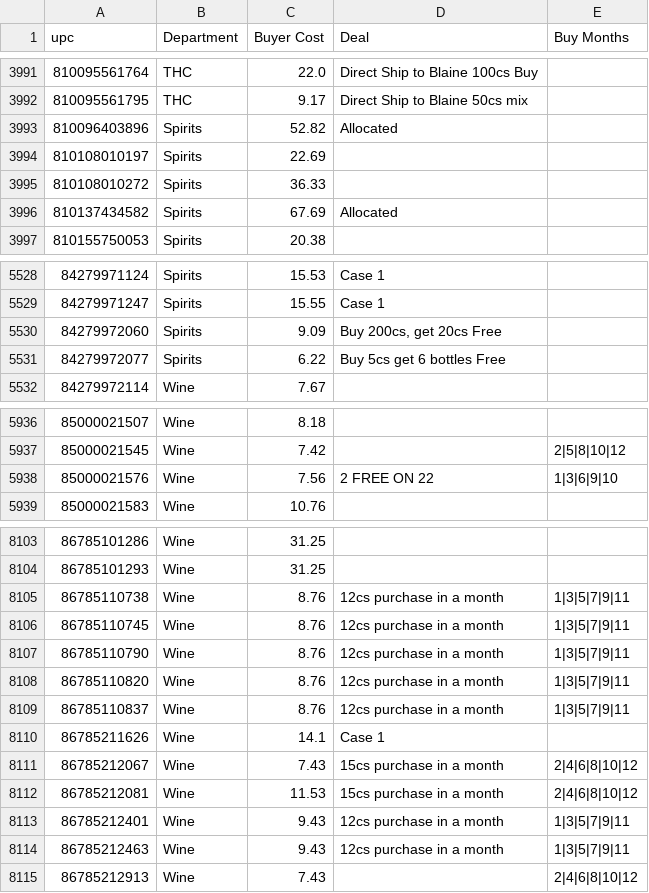
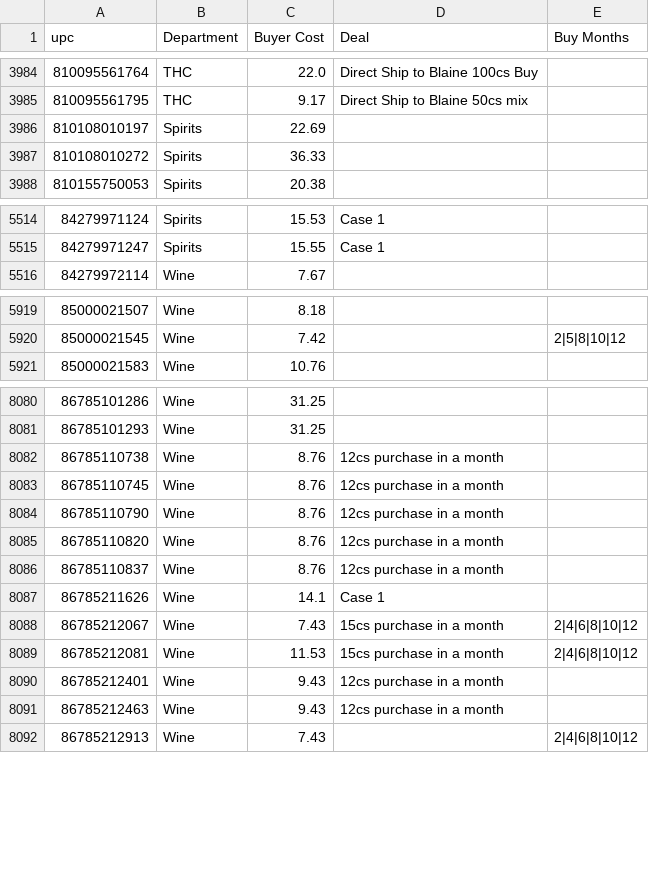
Before and after one commit to Akuklok/thc-dashboard, a CSV file: data/Cost Reference.csv, drawn as a sheet; only a part is shown, gaps mark what is left out; the diff covers the shown part only.

```diff
--- a/data/Cost Reference.csv
+++ b/data/Cost Reference.csv
@@ -3992,6 +3985,4 @@ upc,Department,Buyer Cost,Deal,Buy Months
 810095561795,THC,9.17,Direct Ship to Blaine 50cs mix,
-810096403896,Spirits,52.82,Allocated,
 810108010197,Spirits,22.69,,
 810108010272,Spirits,36.33,,
-810137434582,Spirits,67.69,Allocated,
 810155750053,Spirits,20.38,,
@@ -5529,4 +5515,2 @@ upc,Department,Buyer Cost,Deal,Buy Months
 84279971247,Spirits,15.55,Case 1,
-84279972060,Spirits,9.09,"Buy 200cs, get 20cs Free",
-84279972077,Spirits,6.22,Buy 5cs get 6 bottles Free,
 84279972114,Wine,7.67,,
@@ -5937,3 +5920,2 @@ upc,Department,Buyer Cost,Deal,Buy Months
 85000021545,Wine,7.42,,2|5|8|10|12
-85000021576,Wine,7.56,2 FREE ON 22,1|3|6|9|10
 85000021583,Wine,10.76,,
@@ -8104,7 +8081,7 @@ upc,Department,Buyer Cost,Deal,Buy Months
 86785101293,Wine,31.25,,
-86785110738,Wine,8.76,12cs purchase in a month,1|3|5|7|9|11
-86785110745,Wine,8.76,12cs purchase in a month,1|3|5|7|9|11
-86785110790,Wine,8.76,12cs purchase in a month,1|3|5|7|9|11
-86785110820,Wine,8.76,12cs purchase in a month,1|3|5|7|9|11
-86785110837,Wine,8.76,12cs purchase in a month,1|3|5|7|9|11
+86785110738,Wine,8.76,12cs purchase in a month,
+86785110745,Wine,8.76,12cs purchase in a month,
+86785110790,Wine,8.76,12cs purchase in a month,
+86785110820,Wine,8.76,12cs purchase in a month,
+86785110837,Wine,8.76,12cs purchase in a month,
 86785211626,Wine,14.1,Case 1,
@@ -8112,4 +8089,4 @@ upc,Department,Buyer Cost,Deal,Buy Months
 86785212081,Wine,11.53,15cs purchase in a month,2|4|6|8|10|12
-86785212401,Wine,9.43,12cs purchase in a month,1|3|5|7|9|11
-86785212463,Wine,9.43,12cs purchase in a month,1|3|5|7|9|11
+86785212401,Wine,9.43,12cs purchase in a month,
+86785212463,Wine,9.43,12cs purchase in a month,
 86785212913,Wine,7.43,,2|4|6|8|10|12
```
Also changed, not shown: 18 removed rows and 73 edited cells elsewhere in this file.
